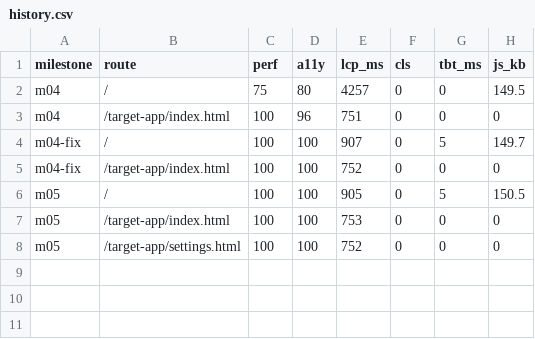
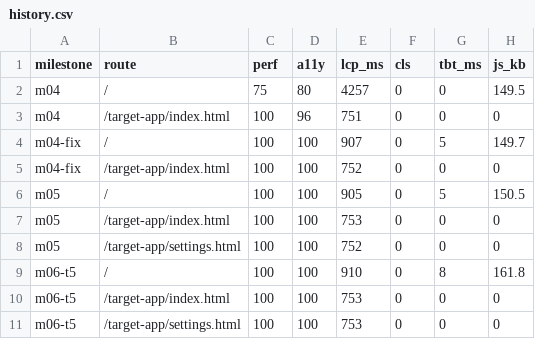
Before and after one commit to jovstern/ai-presenter-agent, a CSV file: docs/metrics/history.csv, drawn as a sheet.

```diff
--- a/docs/metrics/history.csv
+++ b/docs/metrics/history.csv
@@ -8 +8,4 @@ m05,/target-app/index.html,100,100,753,0,0,0
 m05,/target-app/settings.html,100,100,752,0,0,0
+m06-t5,/,100,100,910,0,8,161.8
+m06-t5,/target-app/index.html,100,100,753,0,0,0
+m06-t5,/target-app/settings.html,100,100,753,0,0,0
```
Also changed, not shown: 12 other files.
